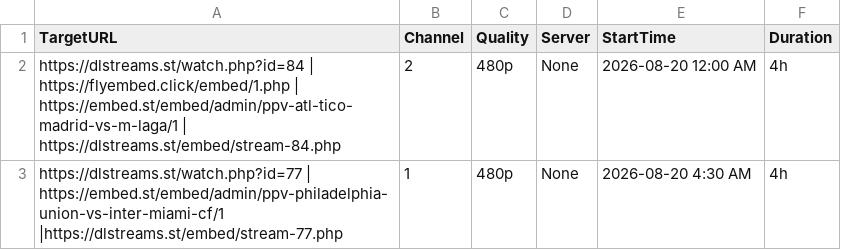
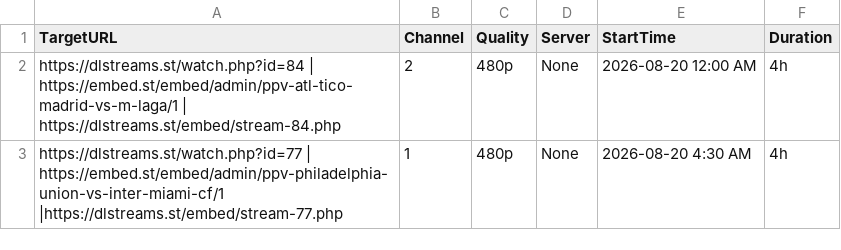
Before and after one commit to poorpeople-cmd/bbbbbbbbb-1111, a CSV file: streams.csv, drawn as a sheet.

Commit message:
Update streams.csv

```diff
--- a/streams.csv
+++ b/streams.csv
@@ -1,3 +1,3 @@
 TargetURL,Channel,Quality,Server,StartTime,Duration
-https://dlstreams.st/watch.php?id=84 | https://flyembed.click/embed/1.php | https://embed.st/embed/admin/ppv-atl-tico-madrid-vs-m-laga/1 | https://dlstreams.st/embed/stream-84.php,2,480p,None,2026-08-20 12:00 AM,4h
+https://dlstreams.st/watch.php?id=84 | https://embed.st/embed/admin/ppv-atl-tico-madrid-vs-m-laga/1 | https://dlstreams.st/embed/stream-84.php,2,480p,None,2026-08-20 12:00 AM,4h
 https://dlstreams.st/watch.php?id=77 |  https://embed.st/embed/admin/ppv-philadelphia-union-vs-inter-miami-cf/1 |https://dlstreams.st/embed/stream-77.php,1,480p,None,2026-08-20 4:30 AM,4h
```
